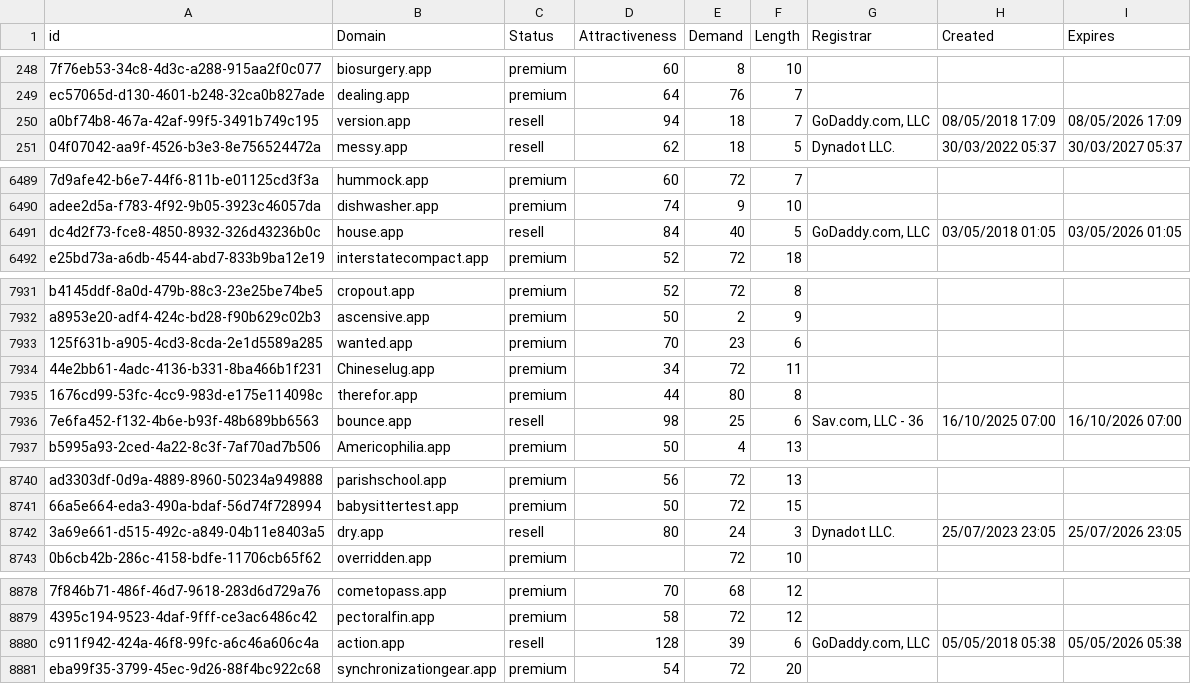
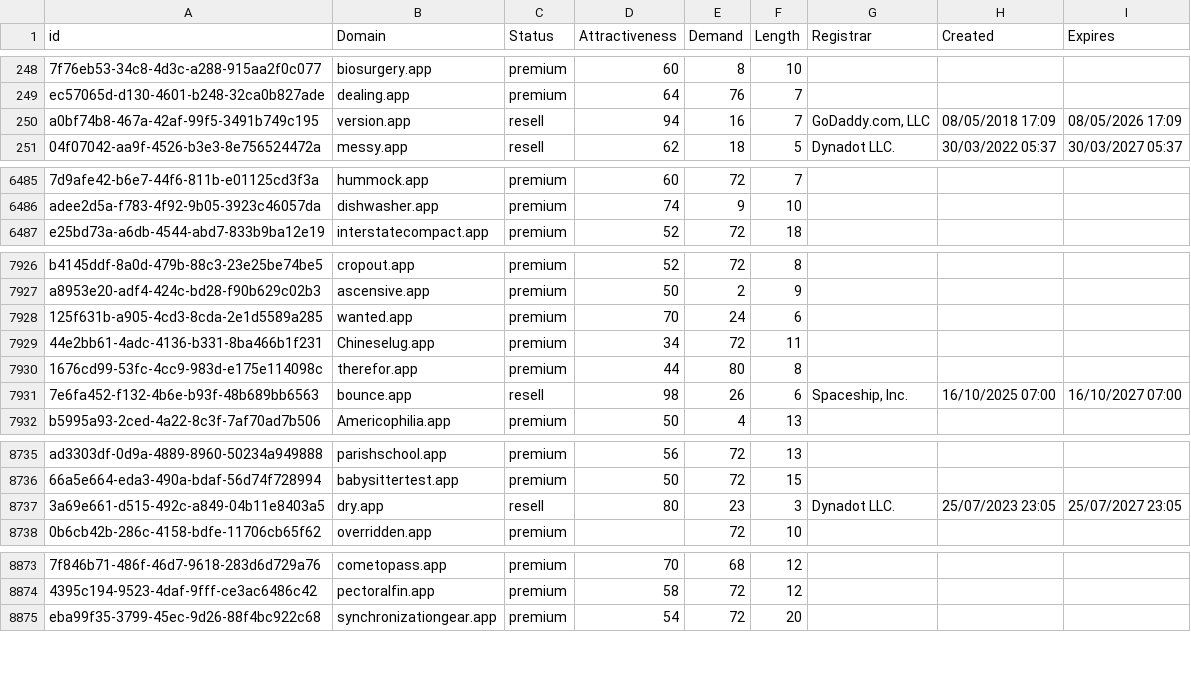
Before and after one commit to UniqueDomains/app-oneword-domains, a CSV file: app.csv, drawn as a sheet; only a part is shown, gaps mark what is left out; removed rows and columns are numbered as before the commit, all else as after; the diff covers the shown part only; the diff names each change by its address in the sheet, - before the commit and + after, or states it on an @@ line.

```diff
--- a/app.csv
+++ b/app.csv
-E250 (Demand): 18
+E250 (Demand): 16
-row 6491: dc4d2f73-fce8-4850-8932-326d43236b0c | house.app | resell | 84 | 40 | 5 | GoDaddy.com, LLC | 03/05/2018 01:05 | 03/05/2026 01:05
-E7928 (Demand): 23
+E7928 (Demand): 24
-E7931 (Demand): 25
+E7931 (Demand): 26
-G7931 (Registrar): Sav.com, LLC - 36
+G7931 (Registrar): Spaceship, Inc.
-I7931 (Expires): 16/10/2026 07:00
+I7931 (Expires): 16/10/2027 07:00
-E8737 (Demand): 24
+E8737 (Demand): 23
-I8737 (Expires): 25/07/2026 23:05
+I8737 (Expires): 25/07/2027 23:05
-row 8880: c911f942-424a-46f8-99fc-a6c46a606c4a | action.app | resell | 128 | 39 | 6 | GoDaddy.com, LLC | 05/05/2018 05:38 | 05/05/2026 05:38
```
Also changed, not shown: 6 added rows, 4 removed rows and 22 edited cells elsewhere in this file, 2 other files.
